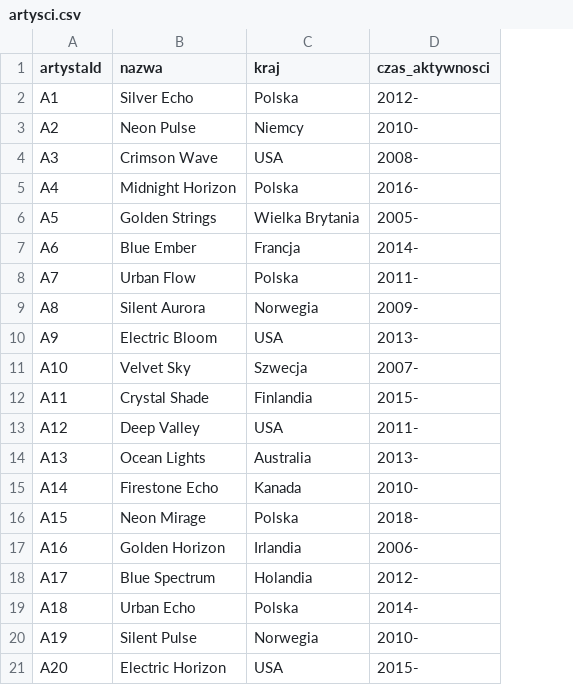
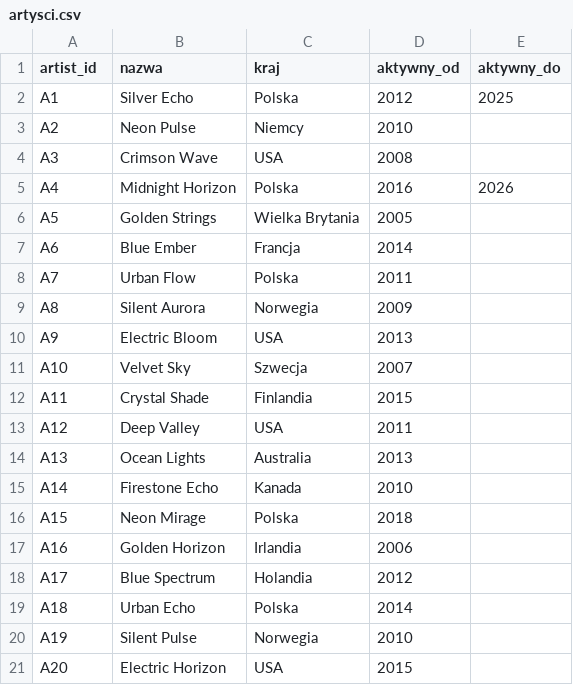
Before and after one commit to WeronikaSieniawska/Projekt_ko-cowy_neo4j, a CSV file: dane/artysci.csv, drawn as a sheet; removed rows and columns are numbered as before the commit, all else as after; the diff names each change by its address in the sheet, - before the commit and + after, or states it on an @@ line.

```diff
--- a/dane/artysci.csv
+++ b/dane/artysci.csv
-column D (czas_aktywnosci), rows 2-21: 2012- | 2010- | 2008- | 2016- | 2005- | 2014- | 2011- | 2009- | 2013- | 2007- | 2015- | 2011- | 2013- | 2010- | 2018- | 2006- | 2012- | 2014- | 2010- | 2015-
+column D (aktywny_od), rows 2-21: 2012 | 2010 | 2008 | 2016 | 2005 | 2014 | 2011 | 2009 | 2013 | 2007 | 2015 | 2011 | 2013 | 2010 | 2018 | 2006 | 2012 | 2014 | 2010 | 2015
+column E (aktywny_do), rows 2-5: 2025 |  |  | 2026
-A1: artystaId
+A1: artist_id
```
Also changed, not shown: dane/albumy.csv, dane/utwor_gatunek.csv, 11 other files.
